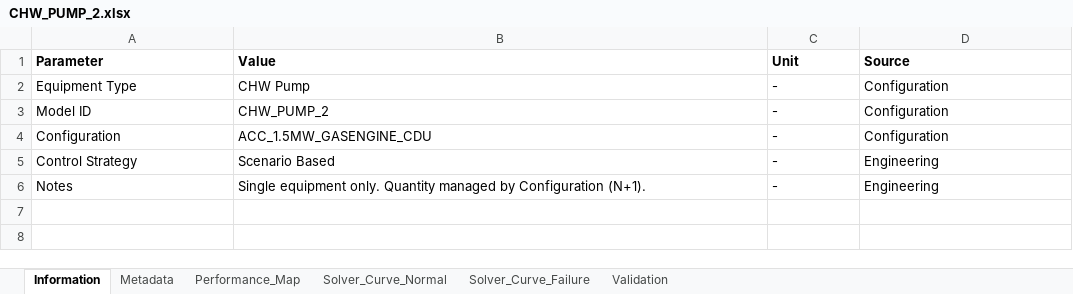
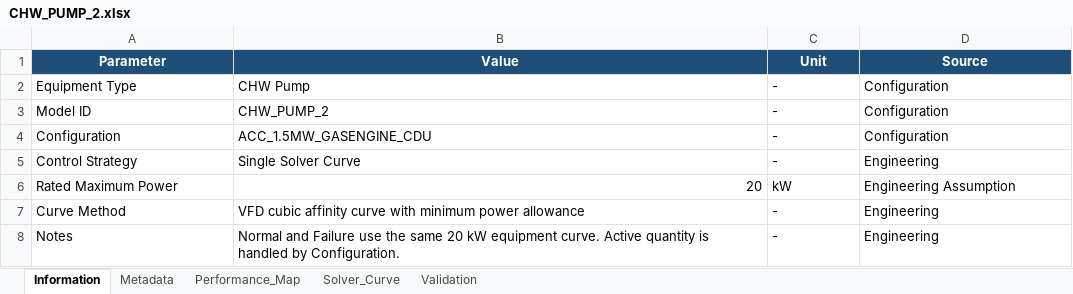
Before and after one commit to Ariel-Luo1026/pue-solver, an Excel workbook: Configuration Library/ACC_1.5MW_GASENGINE_CDU/equipment/CHW_PUMP_2/CHW_PUMP_2.xlsx, sheet Information, drawn as a sheet; values as stored, in another font and other column widths than the file's, no borders; addresses are those after the commit; the diff names each change by its address in the sheet, - before the commit and + after, or states it on an @@ line.

Commit message:
Update Configuration Library workflow and expand Chiller Dry Cooler pump framework

```diff
--- a/Configuration Library/ACC_1.5MW_GASENGINE_CDU/equipment/CHW_PUMP_2/CHW_PUMP_2.xlsx (sheet Information)
+++ b/Configuration Library/ACC_1.5MW_GASENGINE_CDU/equipment/CHW_PUMP_2/CHW_PUMP_2.xlsx (sheet Information)
-sheet tab: Solver_Curve_Normal
+sheet tab: Solver_Curve
-sheet tab: Solver_Curve_Failure
@@ A1:D1 fill: none → #1F4E78, text colour: black → #FFFFFF, alignment: left → center @@
-B5 (Value): Scenario Based
+B5 (Value): Single Solver Curve
+row 6: Rated Maximum Power | 20 | kW | Engineering Assumption
+row 7: Curve Method | VFD cubic affinity curve with minimum power allowance | - | Engineering
-B8 (Value): Single equipment only. Quantity managed by Configuration (N+1).
+B8 (Value): Normal and Failure use the same 20 kW equipment curve. Active quantity is handled by Configuration.
```
Also changed, not shown: sheet Solver_Curve, sheet Validation, sheet Metadata, sheet Performance_Map, Configuration Library/CHILLER_DRYCOOLER_2MW_GRID/equipment/DRYCOOLER_6/DRYCOOLER_6.xlsx, 53 other files.
